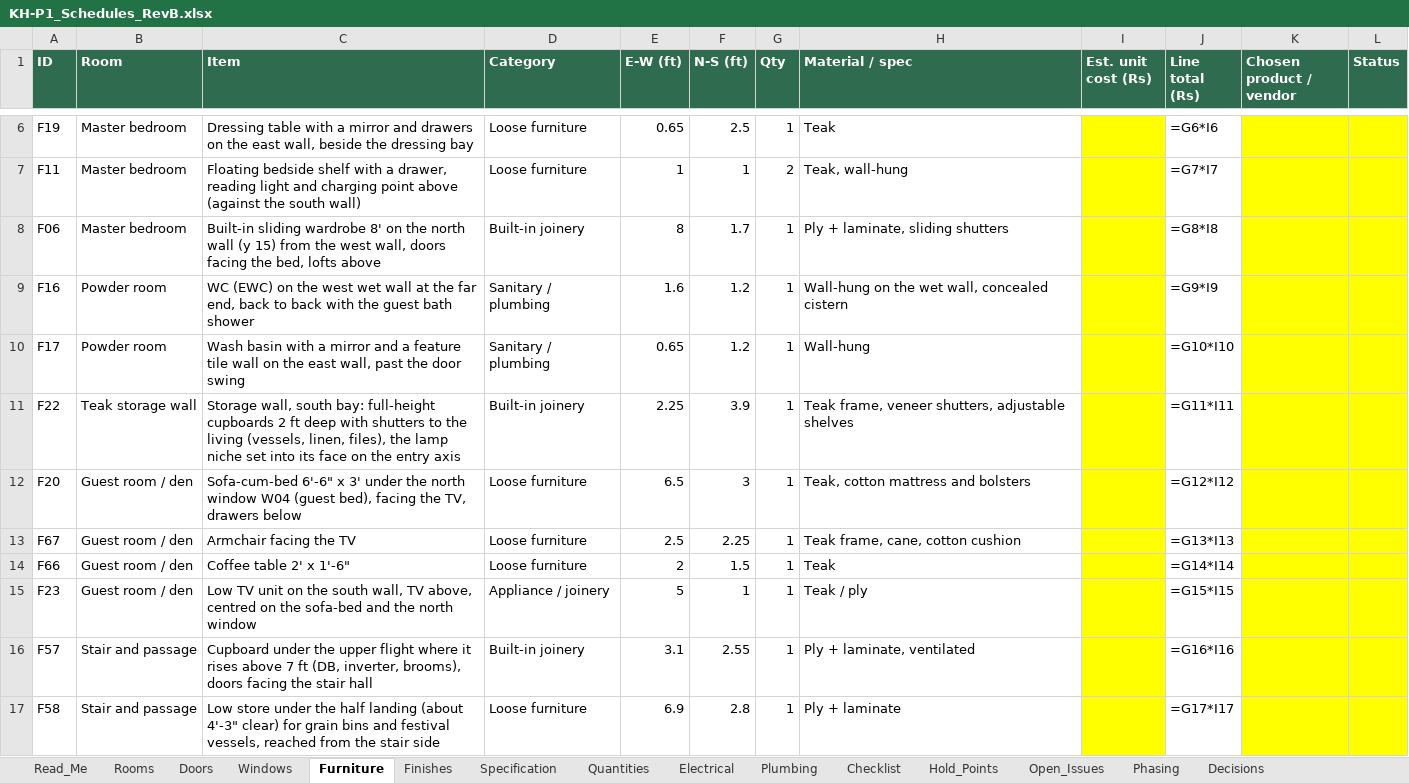
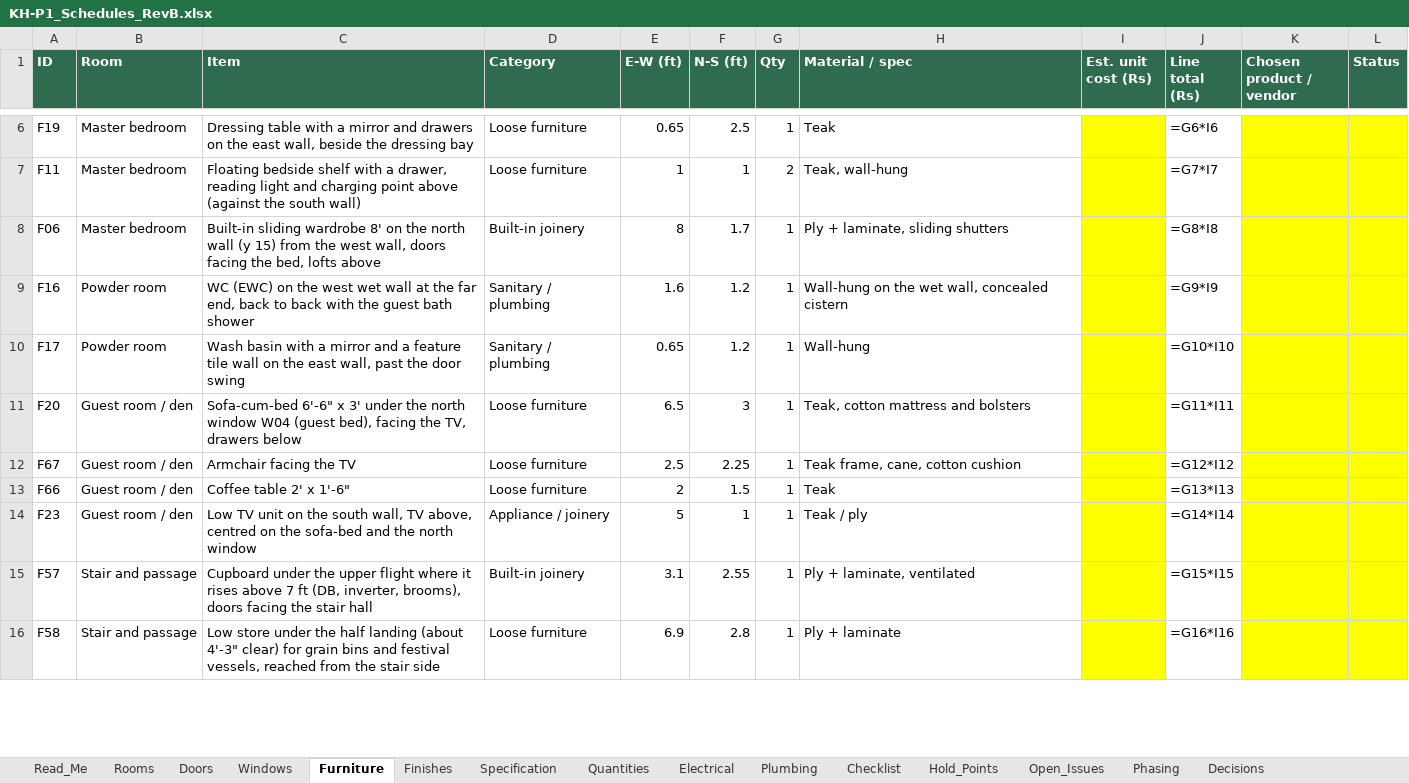
Before and after one commit to tilak-puli/House-plan, an Excel workbook: 03_Schedules/KH-P1_Schedules_RevB.xlsx, sheet Furniture, drawn as a sheet; only a part is shown, gaps mark what is left out; values as stored, in another font and other column widths than the file's, no borders; formulas without a stored value are shown as written; removed rows and columns are numbered as before the commit, all else as after; the diff covers the shown part only; the diff names each change by its address in the sheet, - before the commit and + after, or states it on an @@ line.

```diff
--- a/03_Schedules/KH-P1_Schedules_RevB.xlsx (sheet Furniture)
+++ b/03_Schedules/KH-P1_Schedules_RevB.xlsx (sheet Furniture)
-row 11: F22 | Teak storage wall | Storage wall, south bay: full-height cupboards 2 ft deep with shutters to the living (vessels, linen, files), the lamp niche set into its face on the entry axis | Built-in joinery | 2.25 | 3.9 | 1 | Teak frame, veneer shutters, adjustable shelves |  | =G11*I11
-J11 (Line total (Rs)): =G12*I12
+J11 (Line total (Rs)): =G11*I11
-J12 (Line total (Rs)): =G13*I13
+J12 (Line total (Rs)): =G12*I12
-J13 (Line total (Rs)): =G14*I14
+J13 (Line total (Rs)): =G13*I13
-J14 (Line total (Rs)): =G15*I15
+J14 (Line total (Rs)): =G14*I14
-J15 (Line total (Rs)): =G16*I16
+J15 (Line total (Rs)): =G15*I15
-J16 (Line total (Rs)): =G17*I17
+J16 (Line total (Rs)): =G16*I16
```
Also changed, not shown: 1 added row and 35 edited cells elsewhere in this sheet, sheet Electrical, sheet Quantities, sheet Decisions, sheet Rooms, sheet Open_Issues, 5 other files.
